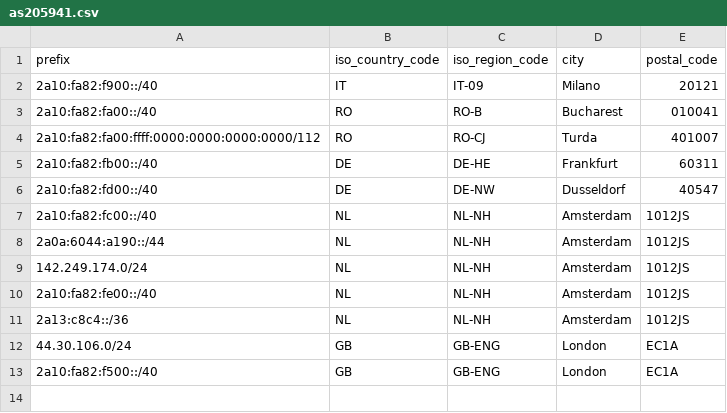
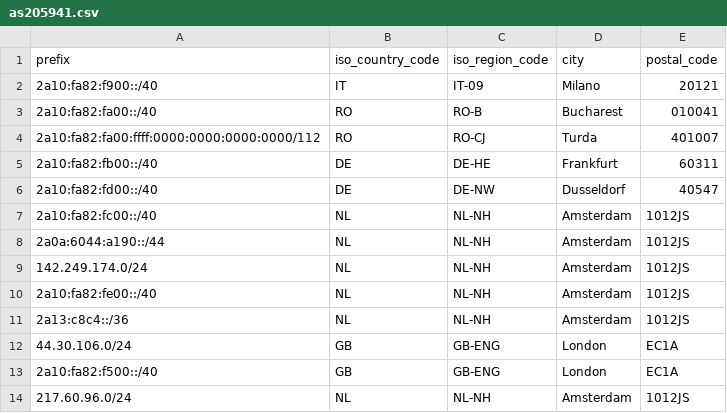
Before and after one commit to lungustefan/geofeed, a CSV file: as205941.csv, drawn as a sheet; the diff names each change by its address in the sheet, - before the commit and + after, or states it on an @@ line.

Commit message:
Add new IP range for Amsterdam in as205941.csv

```diff
--- a/as205941.csv
+++ b/as205941.csv
+row 14: 217.60.96.0/24 | NL | NL-NH | Amsterdam | 1012JS
```
